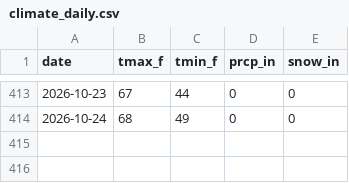
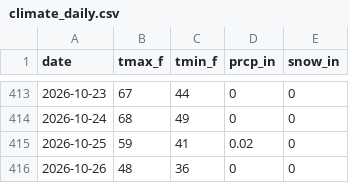
Before and after one commit to rswaty/woodenmanweather, a CSV file: data/climate_daily.csv, drawn as a sheet; only a part is shown, gaps mark what is left out; the diff names each change by its address in the sheet, - before the commit and + after, or states it on an @@ line.

```diff
--- a/data/climate_daily.csv
+++ b/data/climate_daily.csv
+row 415: 2026-10-25 | 59 | 41 | 0.02 | 0
+row 416: 2026-10-26 | 48 | 36 | 0 | 0
```
Also changed, not shown: 6 other files.
